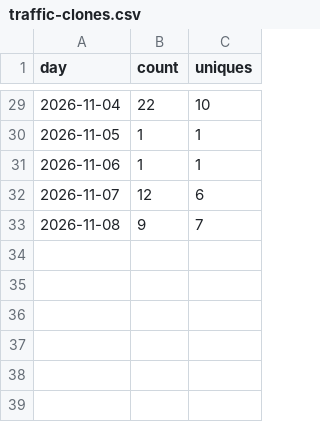
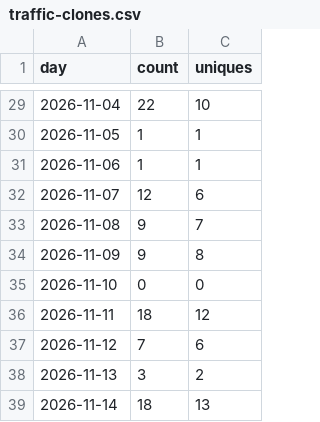
Before and after one commit to rcourtman/presspeech, a CSV file: traffic-clones.csv, drawn as a sheet; only a part is shown, gaps mark what is left out.

```diff
--- a/traffic-clones.csv
+++ b/traffic-clones.csv
@@ -33 +33,7 @@ day,count,uniques
 2026-11-08,9,7
+2026-11-09,9,8
+2026-11-10,0,0
+2026-11-11,18,12
+2026-11-12,7,6
+2026-11-13,3,2
+2026-11-14,18,13
```
Also changed, not shown: downloads.csv, paths.csv, 4 other files.
